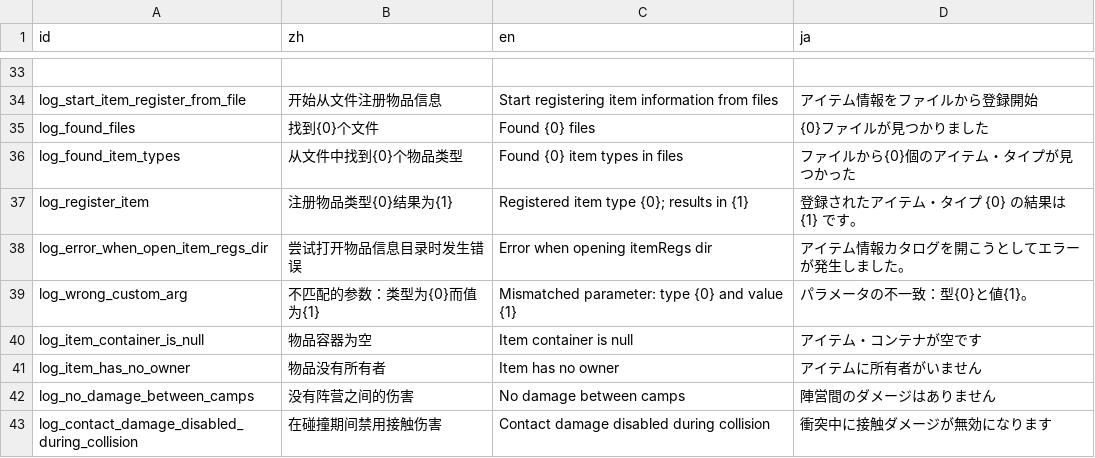
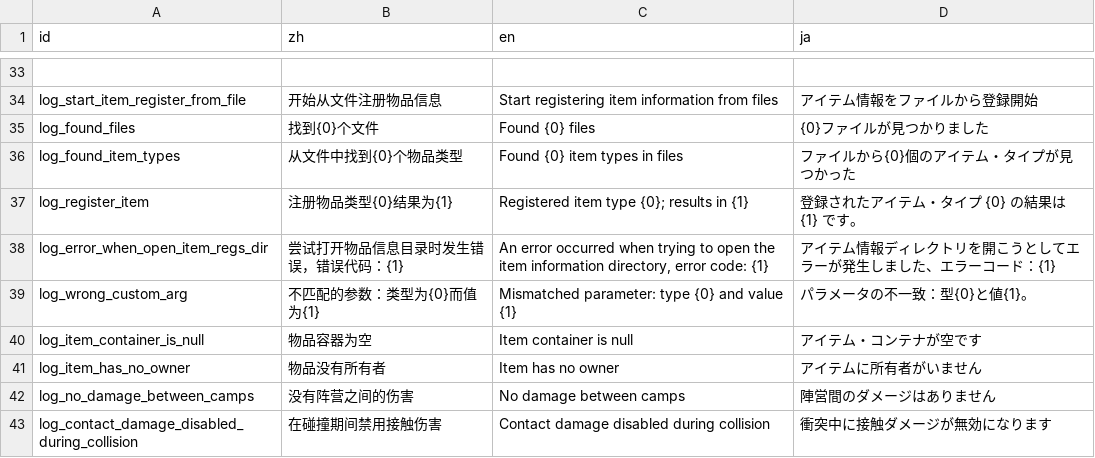
Before and after one commit to Cold-Mint/Traveller, a CSV file: locals/Log.csv, drawn as a sheet; only a part is shown, gaps mark what is left out.

Commit message:
Improve error output and update readme. 完善错误输出，更新readme。

```diff
--- a/locals/Log.csv
+++ b/locals/Log.csv
@@ -37,3 +37,3 @@ log_found_item_types,从文件中找到{0}个物品类型,Found {0} item types i
 log_register_item,注册物品类型{0}结果为{1},Registered item type {0}; results in {1},登録されたアイテム・タイプ {0} の結果は {1} です。
-log_error_when_open_item_regs_dir,尝试打开物品信息目录时发生错误,Error when opening itemRegs dir,アイテム情報カタログを開こうとしてエラーが発生しました。
+log_error_when_open_item_regs_dir,尝试打开物品信息目录时发生错误，错误代码：{1},"An error occurred when trying to open the item information directory, error code: {1}",アイテム情報ディレクトリを開こうとしてエラーが発生しました、エラーコード：{1}
 log_wrong_custom_arg,不匹配的参数：类型为{0}而值为{1},Mismatched parameter: type {0} and value {1},パラメータの不一致：型{0}と値{1}。
```
Also changed, not shown: 4 other files.
